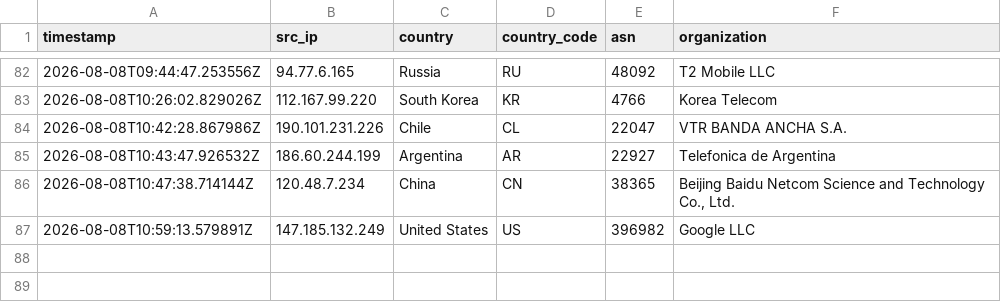
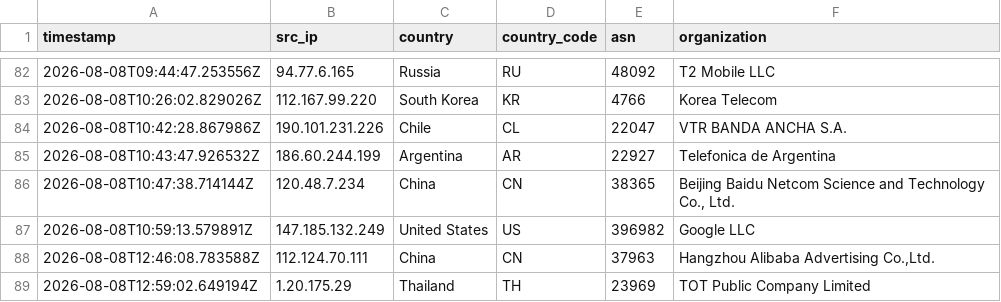
Before and after one commit to Prabhath-de/AWS_Honeypot, a CSV file: data/processed/geoip_asn.csv, drawn as a sheet; only a part is shown, gaps mark what is left out; the diff names each change by its address in the sheet, - before the commit and + after, or states it on an @@ line.

```diff
--- a/data/processed/geoip_asn.csv
+++ b/data/processed/geoip_asn.csv
+row 88: 2026-08-08T12:46:08.783588Z | 112.124.70.111 | China | CN | 37963 | Hangzhou Alibaba Advertising Co.,Ltd.
+row 89: 2026-08-08T12:59:02.649194Z | 1.20.175.29 | Thailand | TH | 23969 | TOT Public Company Limited
```
Also changed, not shown: data/processed/session_summary.csv, 3 other files.
